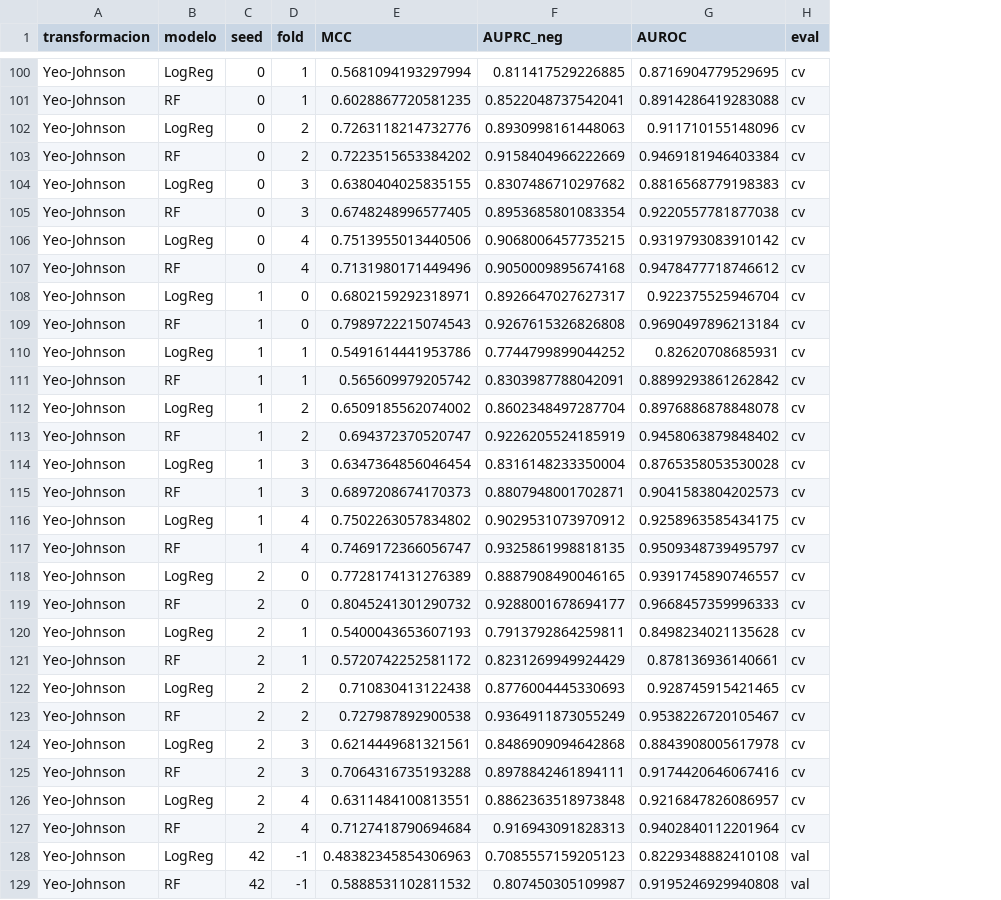
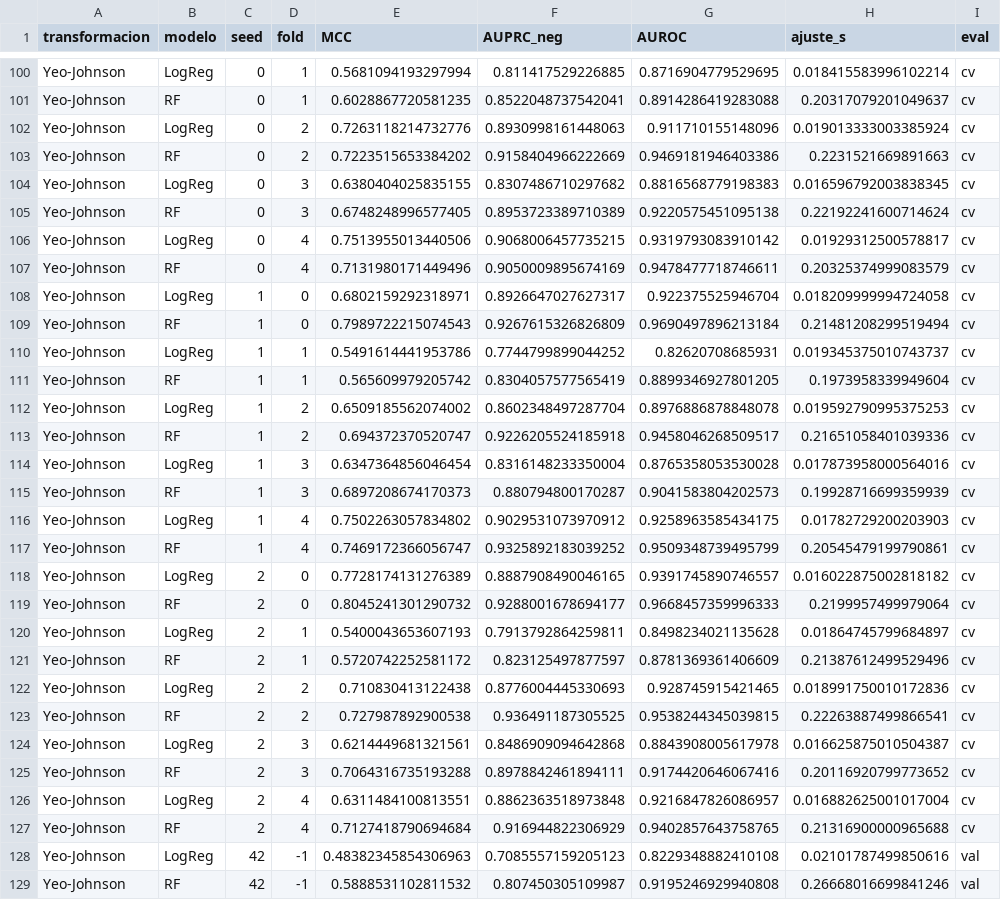
Before and after one commit to AntonioVazquezMartinez/Bioactive-AI, a CSV file: notebooks/datos/resultados_escalado.csv, drawn as a sheet; only a part is shown, gaps mark what is left out; the diff covers the shown part only; the diff names each change by its address in the sheet, - before the commit and + after, or states it on an @@ line.

```diff
--- a/notebooks/datos/resultados_escalado.csv
+++ b/notebooks/datos/resultados_escalado.csv
+column H (ajuste_s), rows 100-129: 0.018415583996102214 | 0.20317079201049637 | 0.019013333003385924 | 0.2231521669891663 | 0.016596792003838345 | 0.22192241600714624 | 0.01929312500578817 | 0.20325374999083579 | 0.018209999994724058 | 0.21481208299519494 | 0.019345375010743737 | 0.1973958339949604 | 0.019592790995375253 | 0.21651058401039336 | 0.017873958000564016 | 0.19928716699359939 | 0.01782729200203903 | 0.20545479199790861 | 0.016022875002818182 | 0.2199957499979064 | 0.01864745799684897 | 0.21387612499529496 | 0.018991750010172836 | 0.22263887499866541 | 0.016625875010504387 | 0.20116920799773652 | 0.016882625001017004 | 0.21316900000965688 | 0.02101787499850616 | 0.26668016699841246
-G103 (AUROC): 0.9469181946403384
+G103 (AUROC): 0.9469181946403386
-F105 (AUPRC_neg): 0.8953685801083354
+F105 (AUPRC_neg): 0.8953723389710389
-G105 (AUROC): 0.9220557781877038
+G105 (AUROC): 0.9220575451095138
-F107 (AUPRC_neg): 0.9050009895674168
+F107 (AUPRC_neg): 0.9050009895674169
-G107 (AUROC): 0.9478477718746612
+G107 (AUROC): 0.9478477718746611
-F109 (AUPRC_neg): 0.9267615326826808
+F109 (AUPRC_neg): 0.9267615326826809
-F111 (AUPRC_neg): 0.8303987788042091
+F111 (AUPRC_neg): 0.8304057577565419
-G111 (AUROC): 0.8899293861262842
+G111 (AUROC): 0.8899346927801205
-F113 (AUPRC_neg): 0.9226205524185919
+F113 (AUPRC_neg): 0.9226205524185918
-G113 (AUROC): 0.9458063879848402
+G113 (AUROC): 0.9458046268509517
-F115 (AUPRC_neg): 0.8807948001702871
+F115 (AUPRC_neg): 0.880794800170287
-F117 (AUPRC_neg): 0.9325861998818135
+F117 (AUPRC_neg): 0.9325892183039252
-G117 (AUROC): 0.9509348739495797
+G117 (AUROC): 0.9509348739495799
-F121 (AUPRC_neg): 0.8231269949924429
+F121 (AUPRC_neg): 0.823125497877597
-G121 (AUROC): 0.878136936140661
+G121 (AUROC): 0.8781369361406609
-F123 (AUPRC_neg): 0.9364911873055249
+F123 (AUPRC_neg): 0.936491187305525
-G123 (AUROC): 0.9538226720105467
+G123 (AUROC): 0.9538244345039815
-F127 (AUPRC_neg): 0.916943091828313
+F127 (AUPRC_neg): 0.916944822306929
-G127 (AUROC): 0.9402840112201964
+G127 (AUROC): 0.9402857643758765
```
Also changed, not shown: 51 edited cells elsewhere in this file, 4 other files.
